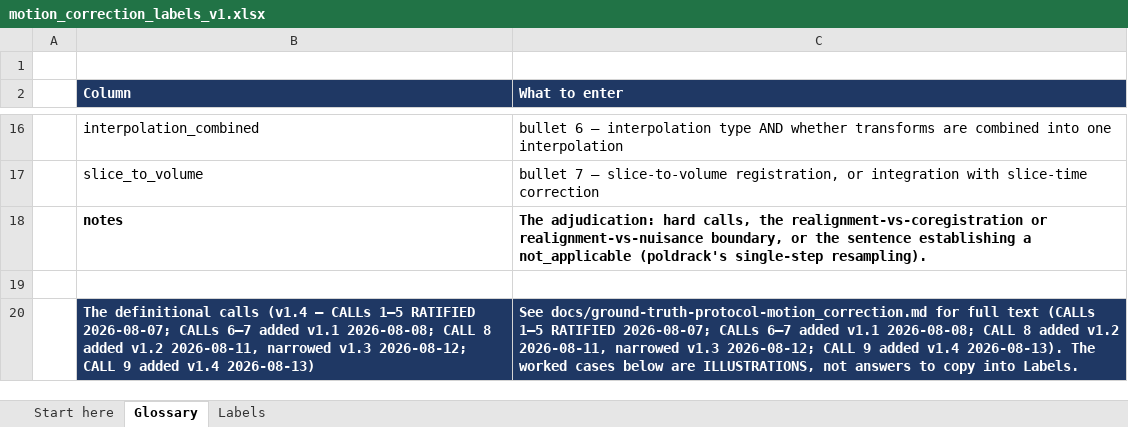
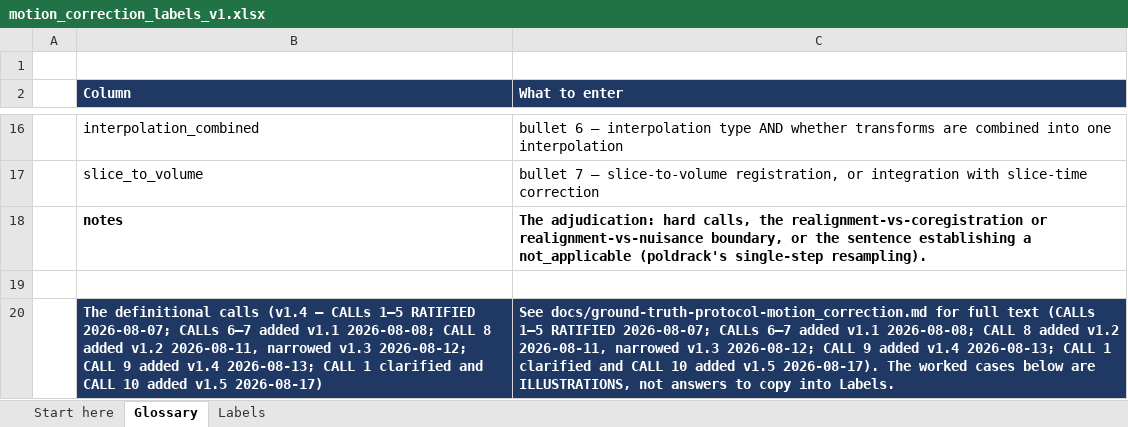
Before and after one commit to jae7cho/fmri-repro-agent, an Excel workbook: ground_truth/motion_correction_labels_v1.xlsx, sheet Glossary, drawn as a sheet; only a part is shown, gaps mark what is left out; values as stored, in another font and other column widths than the file's, no borders; the diff covers the shown part only; the diff names each change by its address in the sheet, - before the commit and + after, or states it on an @@ line.

Commit message:
Glossary v1.5 sync: CALL 1 clarification appended, CALL 10 row inserted; per-cell version-token invariant held

```diff
--- a/ground_truth/motion_correction_labels_v1.xlsx (sheet Glossary)
+++ b/ground_truth/motion_correction_labels_v1.xlsx (sheet Glossary)
-B20 (Column): …added v1.4 2026-08-13)
+B20 (Column): …added v1.4 2026-08-13; CALL 1 clarified and CALL 10 added v1.5 2026-08-17)
-C20 (What to enter): …added v1.4 2026-08-13). The worked…
+C20 (What to enter): …added v1.4 2026-08-13; CALL 1 clarified and CALL 10 added v1.5 2026-08-17). The worked…
```
Also changed, not shown: 1 added row and 1 edited cell elsewhere in this sheet.
